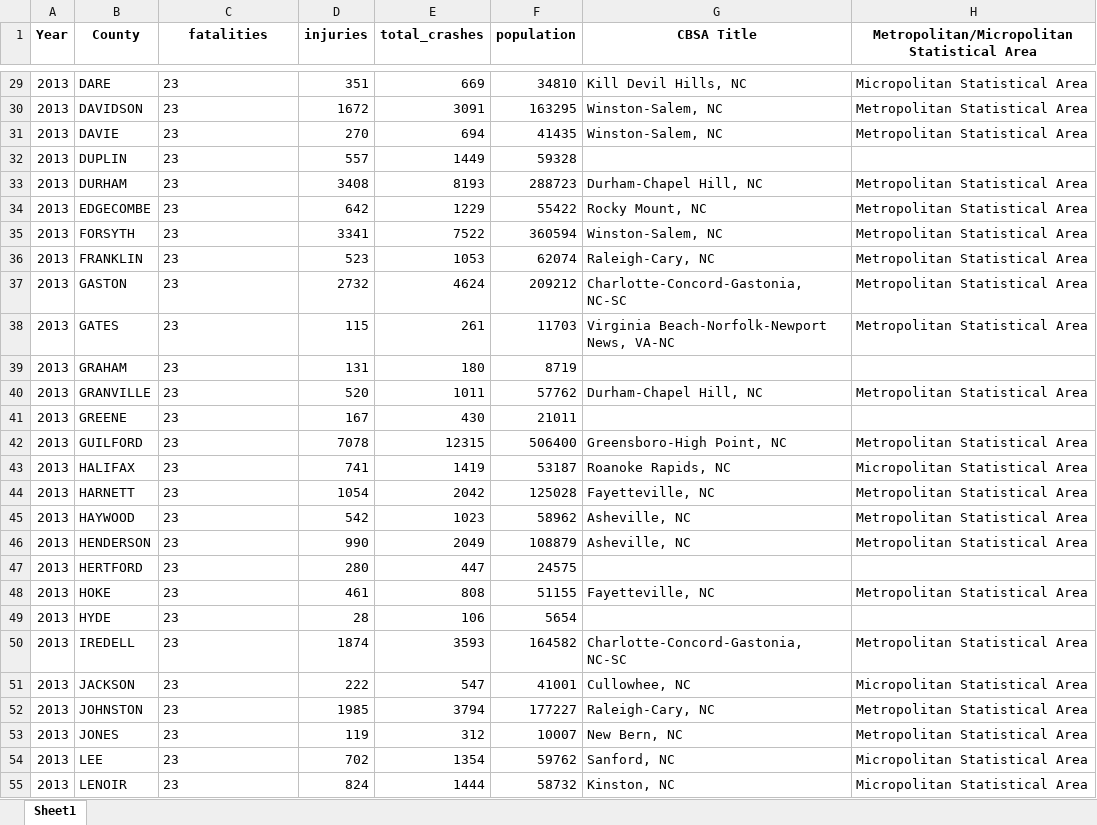
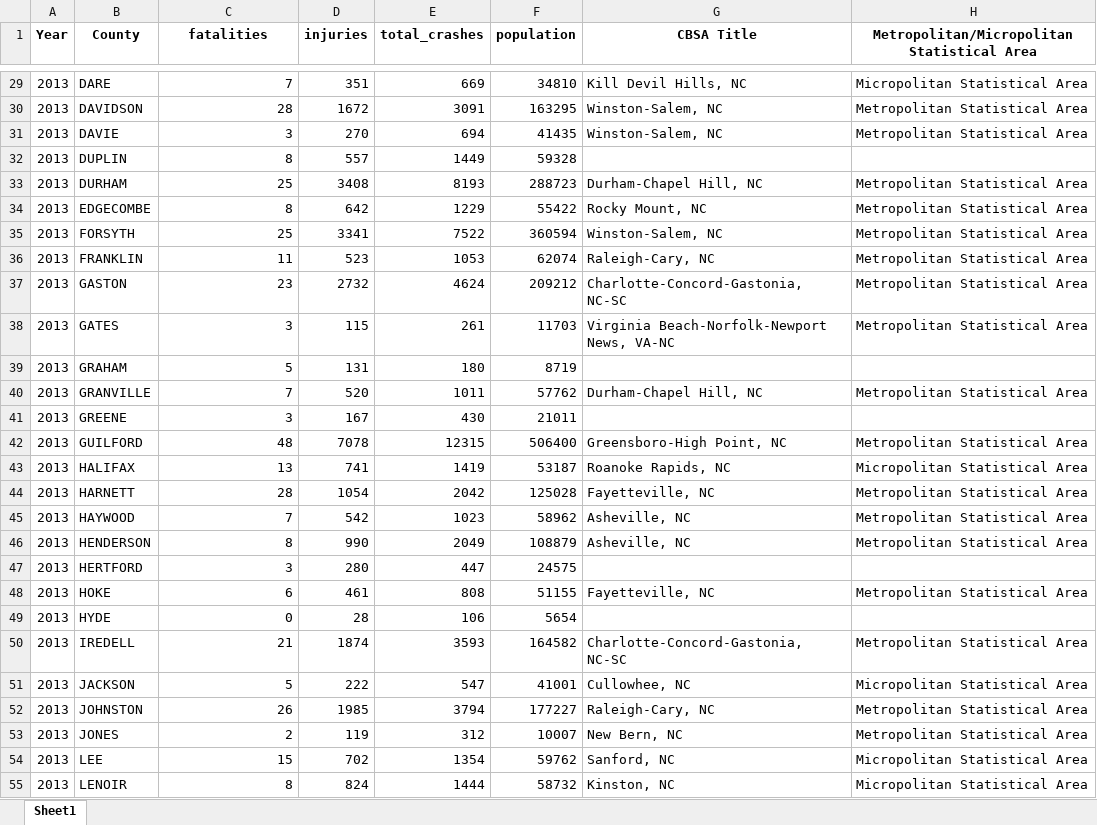
Before and after one commit to igoike/Capstone, an Excel workbook: data/cleaned_data/2013_NC.xlsx, sheet Sheet1, drawn as a sheet; only a part is shown, gaps mark what is left out; values as stored, in another font and other column widths than the file's, no borders; the diff covers the shown part only; the diff names each change by its address in the sheet, - before the commit and + after, or states it on an @@ line.

```diff
--- a/data/cleaned_data/2013_NC.xlsx (sheet Sheet1)
+++ b/data/cleaned_data/2013_NC.xlsx (sheet Sheet1)
-C29 (fatalities): 23
+C29 (fatalities): 7
-C30 (fatalities): 23
+C30 (fatalities): 28
-C31 (fatalities): 23
+C31 (fatalities): 3
-C32 (fatalities): 23
+C32 (fatalities): 8
-C33 (fatalities): 23
+C33 (fatalities): 25
-C34 (fatalities): 23
+C34 (fatalities): 8
-C35 (fatalities): 23
+C35 (fatalities): 25
-C36 (fatalities): 23
+C36 (fatalities): 11
-C37 alignment: left
+C37 alignment: right
-C38 (fatalities): 23
+C38 (fatalities): 3
-C39 (fatalities): 23
+C39 (fatalities): 5
-C40 (fatalities): 23
+C40 (fatalities): 7
-C41 (fatalities): 23
+C41 (fatalities): 3
-C42 (fatalities): 23
+C42 (fatalities): 48
-C43 (fatalities): 23
+C43 (fatalities): 13
-C44 (fatalities): 23
+C44 (fatalities): 28
-C45 (fatalities): 23
+C45 (fatalities): 7
-C46 (fatalities): 23
+C46 (fatalities): 8
-C47 (fatalities): 23
+C47 (fatalities): 3
-C48 (fatalities): 23
+C48 (fatalities): 6
-C49 (fatalities): 23
+C49 (fatalities): 0
-C50 (fatalities): 23
+C50 (fatalities): 21
-C51 (fatalities): 23
+C51 (fatalities): 5
-C52 (fatalities): 23
+C52 (fatalities): 26
-C53 (fatalities): 23
+C53 (fatalities): 2
-C54 (fatalities): 23
+C54 (fatalities): 15
-C55 (fatalities): 23
+C55 (fatalities): 8
```
Also changed, not shown: 72 edited cells and cell formats elsewhere in this sheet, data/cleaned_data/2016_NC.xlsx, data/cleaned_data/2017_NC.xlsx, 8 other files.
